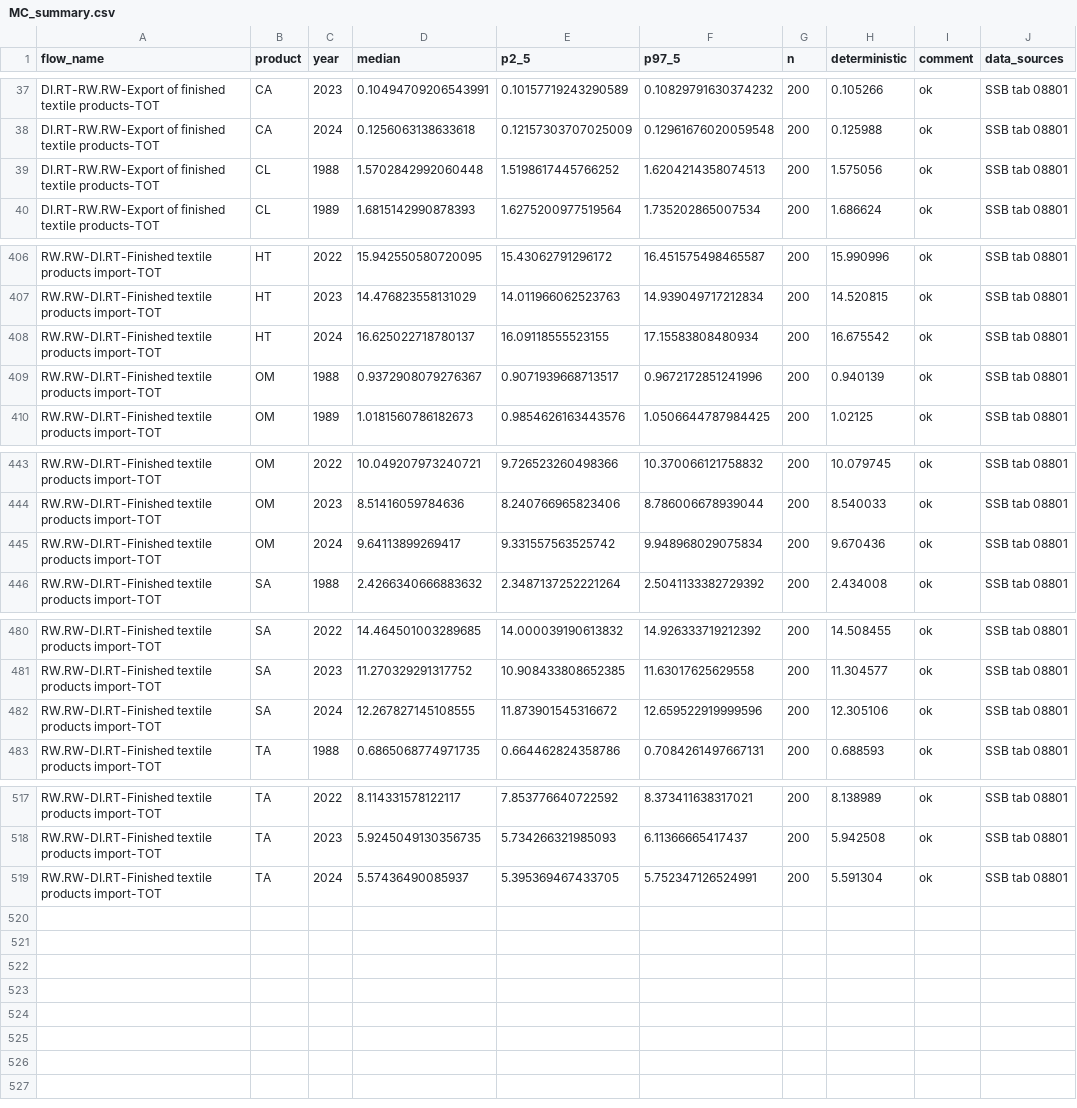
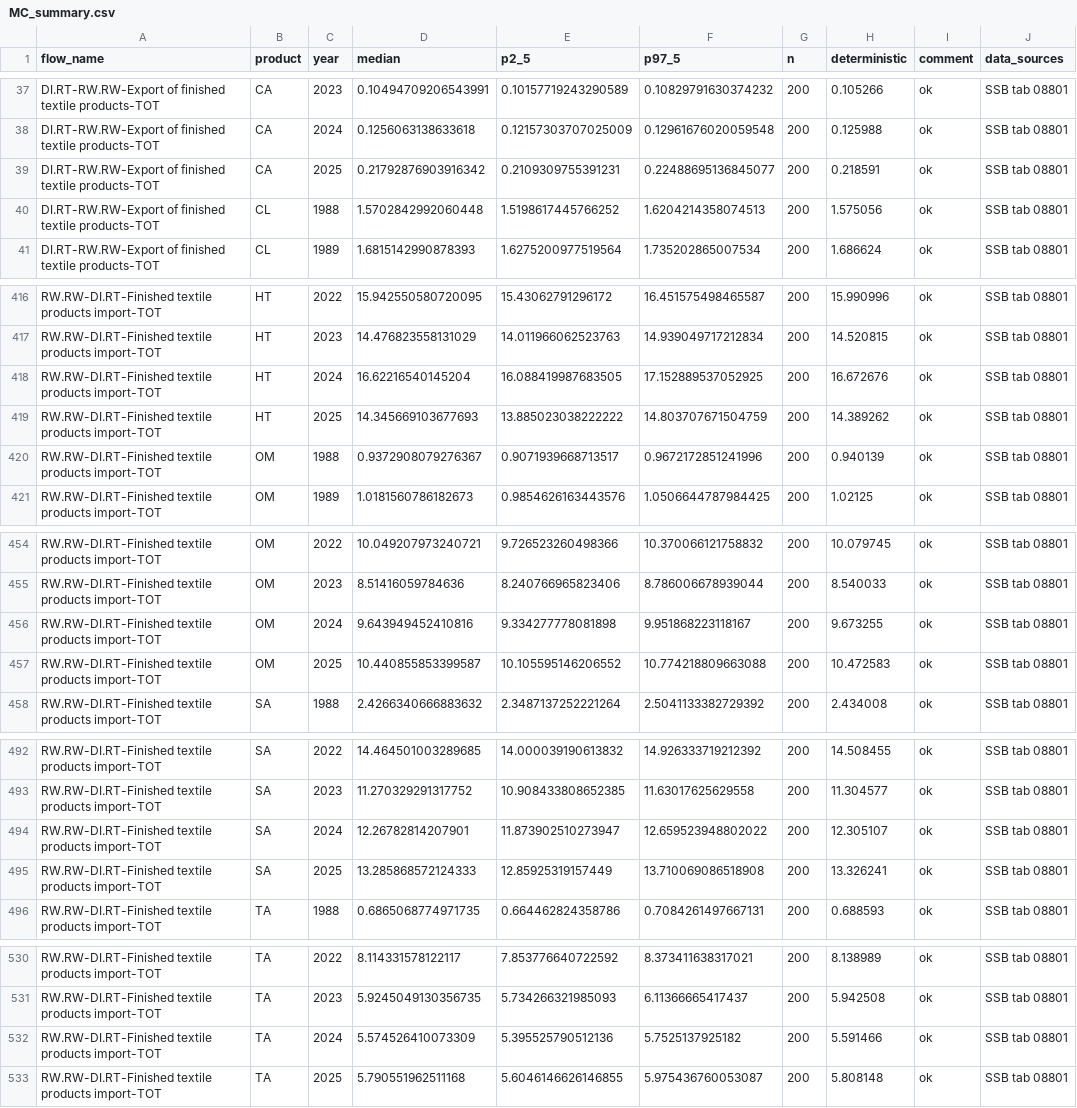
Before and after one commit to aroyne/TekstilMFA, a CSV file: output_files/MC_summary.csv, drawn as a sheet; only a part is shown, gaps mark what is left out; the diff covers the shown part only.

```diff
--- a/output_files/MC_summary.csv
+++ b/output_files/MC_summary.csv
@@ -38,2 +38,3 @@ DI.RT-RW.RW-Export of finished textile products-TOT,CA,2023,0.10494709206543991,
 DI.RT-RW.RW-Export of finished textile products-TOT,CA,2024,0.1256063138633618,0.12157303707025009,0.12961676020059548,200,0.125988,ok,SSB tab 08801
+DI.RT-RW.RW-Export of finished textile products-TOT,CA,2025,0.21792876903916342,0.2109309755391231,0.22488695136845077,200,0.218591,ok,SSB tab 08801
 DI.RT-RW.RW-Export of finished textile products-TOT,CL,1988,1.5702842992060448,1.5198617445766252,1.6204214358074513,200,1.575056,ok,SSB tab 08801
@@ -407,3 +417,4 @@ RW.RW-DI.RT-Finished textile products import-TOT,HT,2022,15.942550580720095,15.4
 RW.RW-DI.RT-Finished textile products import-TOT,HT,2023,14.476823558131029,14.011966062523763,14.939049717212834,200,14.520815,ok,SSB tab 08801
-RW.RW-DI.RT-Finished textile products import-TOT,HT,2024,16.625022718780137,16.09118555523155,17.15583808480934,200,16.675542,ok,SSB tab 08801
+RW.RW-DI.RT-Finished textile products import-TOT,HT,2024,16.62216540145204,16.088419987683505,17.152889537052925,200,16.672676,ok,SSB tab 08801
+RW.RW-DI.RT-Finished textile products import-TOT,HT,2025,14.345669103677693,13.885023038222222,14.803707671504759,200,14.389262,ok,SSB tab 08801
 RW.RW-DI.RT-Finished textile products import-TOT,OM,1988,0.9372908079276367,0.9071939668713517,0.9672172851241996,200,0.940139,ok,SSB tab 08801
@@ -444,3 +455,4 @@ RW.RW-DI.RT-Finished textile products import-TOT,OM,2022,10.049207973240721,9.72
 RW.RW-DI.RT-Finished textile products import-TOT,OM,2023,8.51416059784636,8.240766965823406,8.786006678939044,200,8.540033,ok,SSB tab 08801
-RW.RW-DI.RT-Finished textile products import-TOT,OM,2024,9.64113899269417,9.331557563525742,9.948968029075834,200,9.670436,ok,SSB tab 08801
+RW.RW-DI.RT-Finished textile products import-TOT,OM,2024,9.643949452410816,9.334277778081898,9.951868223118167,200,9.673255,ok,SSB tab 08801
+RW.RW-DI.RT-Finished textile products import-TOT,OM,2025,10.440855853399587,10.105595146206552,10.774218809663088,200,10.472583,ok,SSB tab 08801
 RW.RW-DI.RT-Finished textile products import-TOT,SA,1988,2.4266340666883632,2.3487137252221264,2.5041133382729392,200,2.434008,ok,SSB tab 08801
@@ -481,3 +493,4 @@ RW.RW-DI.RT-Finished textile products import-TOT,SA,2022,14.464501003289685,14.0
 RW.RW-DI.RT-Finished textile products import-TOT,SA,2023,11.270329291317752,10.908433808652385,11.63017625629558,200,11.304577,ok,SSB tab 08801
-RW.RW-DI.RT-Finished textile products import-TOT,SA,2024,12.267827145108555,11.873901545316672,12.659522919999596,200,12.305106,ok,SSB tab 08801
+RW.RW-DI.RT-Finished textile products import-TOT,SA,2024,12.26782814207901,11.873902510273947,12.659523948802022,200,12.305107,ok,SSB tab 08801
+RW.RW-DI.RT-Finished textile products import-TOT,SA,2025,13.285868572124333,12.85925319157449,13.710069086518908,200,13.326241,ok,SSB tab 08801
 RW.RW-DI.RT-Finished textile products import-TOT,TA,1988,0.6865068774971735,0.664462824358786,0.7084261497667131,200,0.688593,ok,SSB tab 08801
@@ -518,2 +531,3 @@ RW.RW-DI.RT-Finished textile products import-TOT,TA,2022,8.114331578122117,7.853
 RW.RW-DI.RT-Finished textile products import-TOT,TA,2023,5.9245049130356735,5.734266321985093,6.11366665417437,200,5.942508,ok,SSB tab 08801
-RW.RW-DI.RT-Finished textile products import-TOT,TA,2024,5.57436490085937,5.395369467433705,5.752347126524991,200,5.591304,ok,SSB tab 08801
+RW.RW-DI.RT-Finished textile products import-TOT,TA,2024,5.574526410073309,5.395525790512136,5.7525137925182,200,5.591466,ok,SSB tab 08801
+RW.RW-DI.RT-Finished textile products import-TOT,TA,2025,5.790551962511168,5.6046146626146855,5.975436760053087,200,5.808148,ok,SSB tab 08801
```
Also changed, not shown: 9 added rows and 20 edited cells elsewhere in this file, parameters/time_dependent_parameters.csv, 12 other files.
